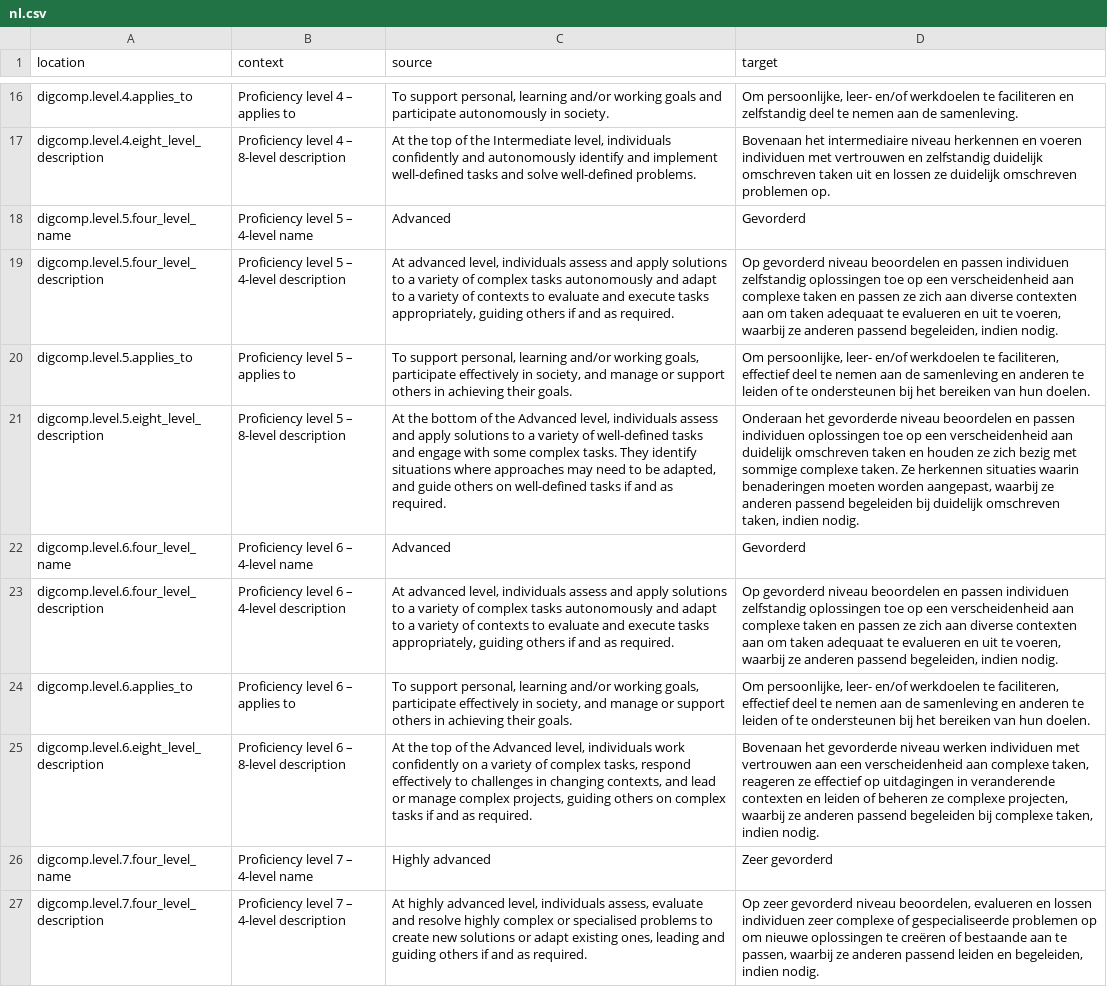
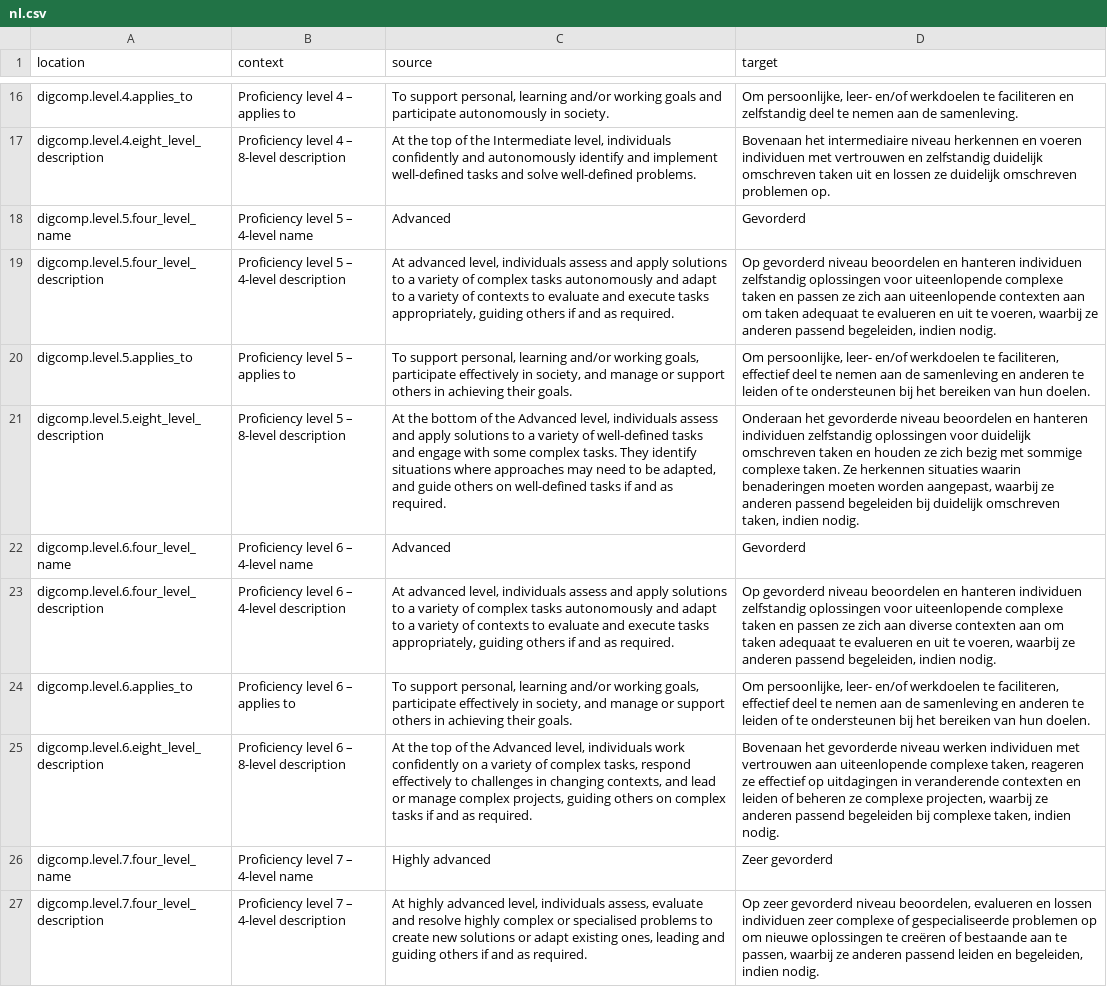
Before and after one commit to PiAir/digcomp3-l10n, a CSV file: locale/levels/nl.csv, drawn as a sheet; only a part is shown, gaps mark what is left out; the diff names each change by its address in the sheet, - before the commit and + after, or states it on an @@ line.

Commit message:
Translated using Weblate (Dutch)
Currently translated at 100.0% (32 of 32 strings)

Translation: DigComp 3.0/levels
Translate-URL: http://weblate.gosoftonline.com/projects/digcomp-3-0/levels/nl/

```diff
--- a/locale/levels/nl.csv
+++ b/locale/levels/nl.csv
-D19 (target): …beoordelen en passen individuen zelfstandig oplossingen toe op een verscheidenheid aan complexe taken en passen ze zich aan diverse contexten aan…
+D19 (target): …beoordelen en hanteren individuen zelfstandig oplossingen voor uiteenlopende complexe taken en passen ze zich aan uiteenlopende contexten aan…
-D21 (target): …beoordelen en passen individuen oplossingen toe op een verscheidenheid aan duidelijk omschreven…
+D21 (target): …beoordelen en hanteren individuen zelfstandig oplossingen voor duidelijk omschreven…
-D23 (target): …beoordelen en passen individuen zelfstandig oplossingen toe op een verscheidenheid aan complexe taken…
+D23 (target): …beoordelen en hanteren individuen zelfstandig oplossingen voor uiteenlopende complexe taken…
-D25 (target): …vertrouwen aan een verscheidenheid aan complexe taken,…
+D25 (target): …vertrouwen aan uiteenlopende complexe taken,…
```
